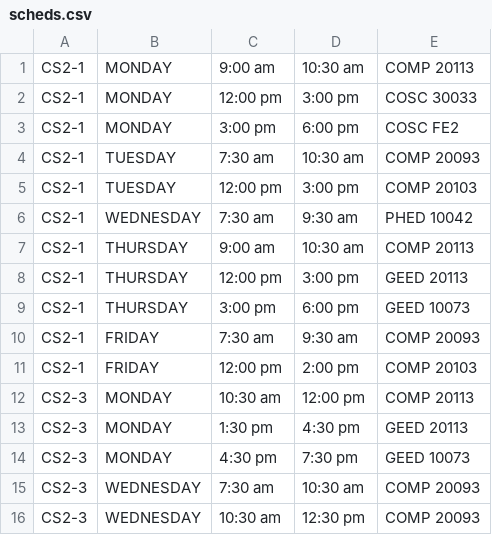
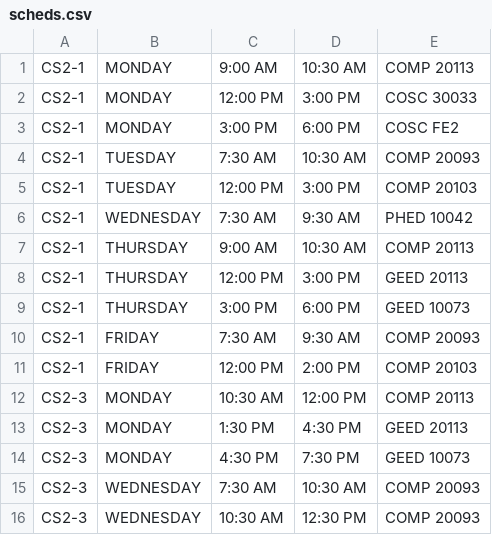
Before and after one commit to szy-kenn/automated-scheduling-system, a CSV file: scheds.csv, drawn as a sheet; only a part is shown; the diff covers the shown part only.

```diff
--- a/scheds.csv
+++ b/scheds.csv
@@ -1,16 +1,16 @@
-CS2-1,MONDAY,9:00 am,10:30 am,COMP 20113
-CS2-1,MONDAY,12:00 pm,3:00 pm,COSC 30033
-CS2-1,MONDAY,3:00 pm,6:00 pm,COSC FE2
-CS2-1,TUESDAY,7:30 am,10:30 am,COMP 20093
-CS2-1,TUESDAY,12:00 pm,3:00 pm,COMP 20103
-CS2-1,WEDNESDAY,7:30 am,9:30 am,PHED 10042
-CS2-1,THURSDAY,9:00 am,10:30 am,COMP 20113
-CS2-1,THURSDAY,12:00 pm,3:00 pm,GEED 20113
-CS2-1,THURSDAY,3:00 pm,6:00 pm,GEED 10073
-CS2-1,FRIDAY,7:30 am,9:30 am,COMP 20093
-CS2-1,FRIDAY,12:00 pm,2:00 pm,COMP 20103
-CS2-3,MONDAY,10:30 am,12:00 pm,COMP 20113
-CS2-3,MONDAY,1:30 pm,4:30 pm,GEED 20113
-CS2-3,MONDAY,4:30 pm,7:30 pm,GEED 10073
-CS2-3,WEDNESDAY,7:30 am,10:30 am,COMP 20093
-CS2-3,WEDNESDAY,10:30 am,12:30 pm,COMP 20093
+CS2-1,MONDAY,9:00 AM,10:30 AM,COMP 20113
+CS2-1,MONDAY,12:00 PM,3:00 PM,COSC 30033
+CS2-1,MONDAY,3:00 PM,6:00 PM,COSC FE2
+CS2-1,TUESDAY,7:30 AM,10:30 AM,COMP 20093
+CS2-1,TUESDAY,12:00 PM,3:00 PM,COMP 20103
+CS2-1,WEDNESDAY,7:30 AM,9:30 AM,PHED 10042
+CS2-1,THURSDAY,9:00 AM,10:30 AM,COMP 20113
+CS2-1,THURSDAY,12:00 PM,3:00 PM,GEED 20113
+CS2-1,THURSDAY,3:00 PM,6:00 PM,GEED 10073
+CS2-1,FRIDAY,7:30 AM,9:30 AM,COMP 20093
+CS2-1,FRIDAY,12:00 PM,2:00 PM,COMP 20103
+CS2-3,MONDAY,10:30 AM,12:00 PM,COMP 20113
+CS2-3,MONDAY,1:30 PM,4:30 PM,GEED 20113
+CS2-3,MONDAY,4:30 PM,7:30 PM,GEED 10073
+CS2-3,WEDNESDAY,7:30 AM,10:30 AM,COMP 20093
+CS2-3,WEDNESDAY,10:30 AM,12:30 PM,COMP 20093
```
Also changed, not shown: 96 edited cells elsewhere in this file, 8 other files.
